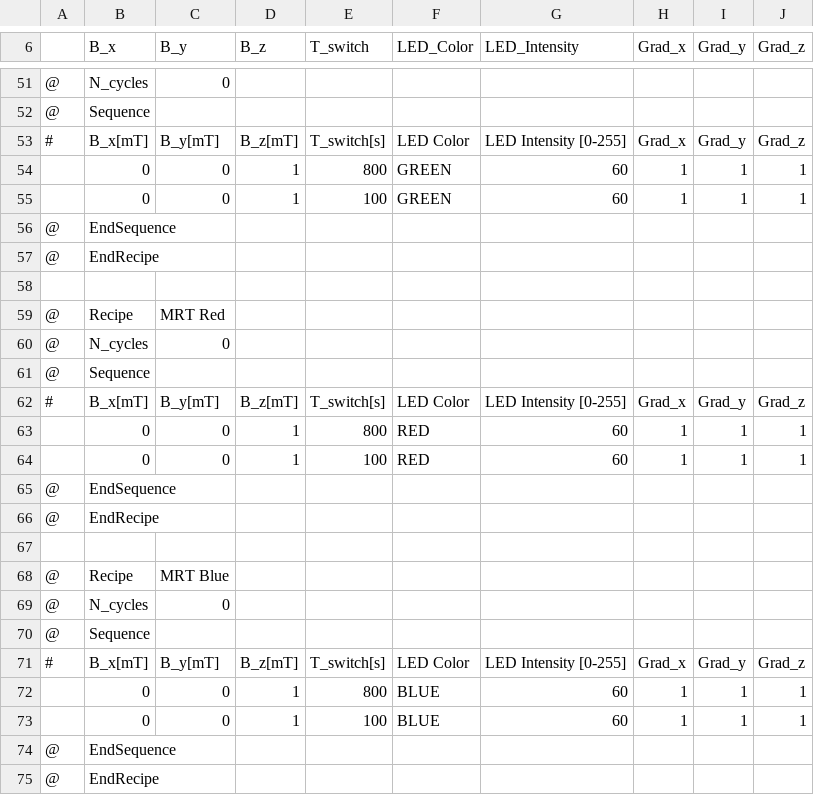
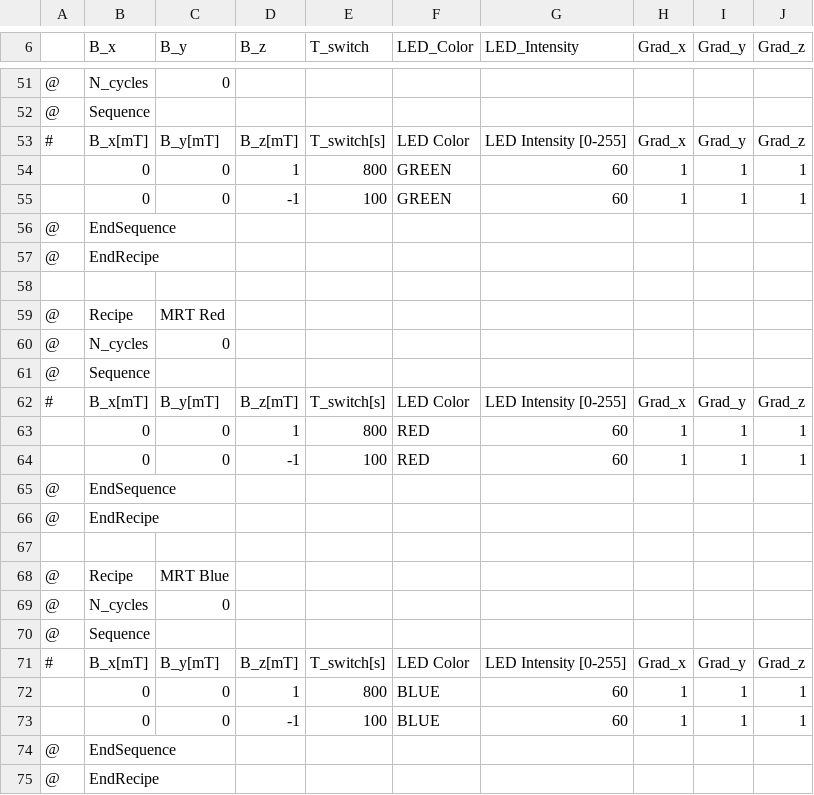
Before and after one commit to LeonAbelmann/MagOD, a CSV file: src/recipes/RECIPES.CSV, drawn as a sheet; only a part is shown, gaps mark what is left out.

```diff
--- a/src/recipes/RECIPES.CSV
+++ b/src/recipes/RECIPES.CSV
@@ -54,3 +54,3 @@
 ,0,0,1,800,GREEN,60,1,1,1
-,0,0,1,100,GREEN,60,1,1,1
+,0,0,-1,100,GREEN,60,1,1,1
 @,EndSequence,,,,,,,,
@@ -63,3 +63,3 @@
 ,0,0,1,800,RED,60,1,1,1
-,0,0,1,100,RED,60,1,1,1
+,0,0,-1,100,RED,60,1,1,1
 @,EndSequence,,,,,,,,
@@ -72,3 +72,3 @@
 ,0,0,1,800,BLUE,60,1,1,1
-,0,0,1,100,BLUE,60,1,1,1
+,0,0,-1,100,BLUE,60,1,1,1
 @,EndSequence,,,,,,,,
```
Also changed, not shown: 6 other files.
